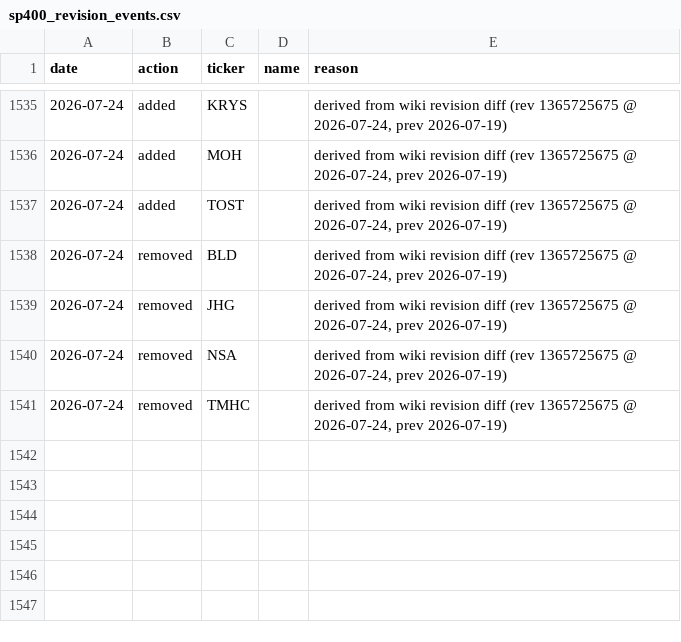
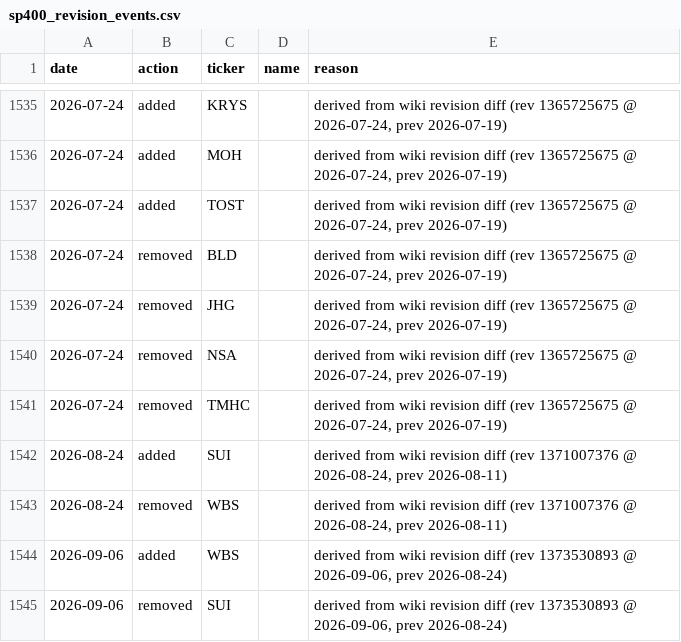
Before and after one commit to arielNacamulli/pitindex, a CSV file: data/sp400_revision_events.csv, drawn as a sheet; only a part is shown, gaps mark what is left out; the diff names each change by its address in the sheet, - before the commit and + after, or states it on an @@ line.

Commit message:
data: weekly refresh (2026-09-07)

```diff
--- a/data/sp400_revision_events.csv
+++ b/data/sp400_revision_events.csv
+row 1542: 2026-08-24 | added | SUI |  | derived from wiki revision diff (rev 1371007376 @ 2026-08-24, prev 2026-08-11)
+row 1543: 2026-08-24 | removed | WBS |  | derived from wiki revision diff (rev 1371007376 @ 2026-08-24, prev 2026-08-11)
+row 1544: 2026-09-06 | added | WBS |  | derived from wiki revision diff (rev 1373530893 @ 2026-09-06, prev 2026-08-24)
+row 1545: 2026-09-06 | removed | SUI |  | derived from wiki revision diff (rev 1373530893 @ 2026-09-06, prev 2026-08-24)
```
Also changed, not shown: pitindex/data/sp400_changes.csv, pitindex/data/sp400_current.csv, 7 other files.
